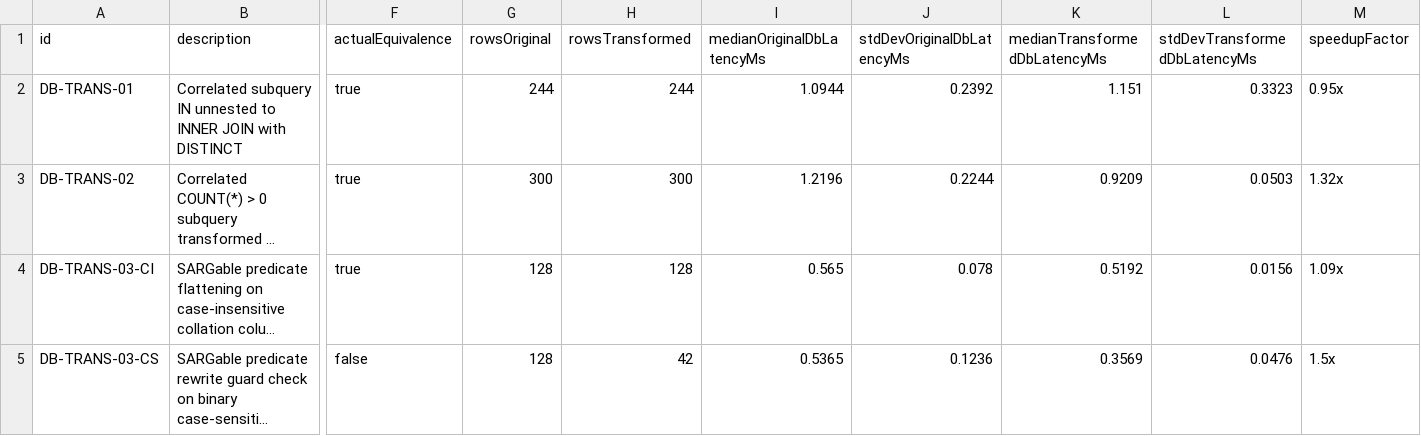
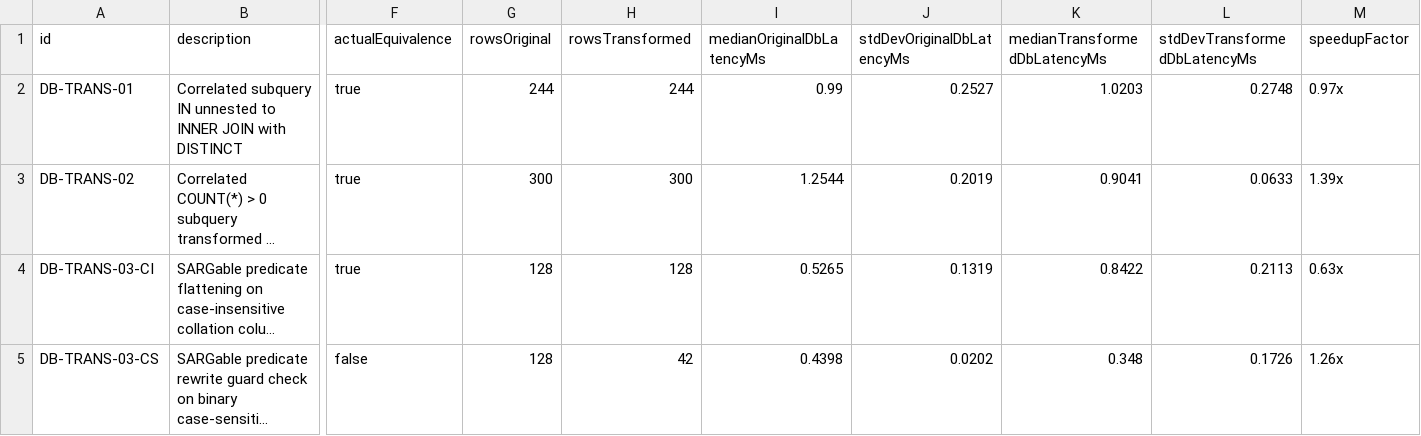
Before and after one commit to ShubhamPatil200507/DBMS-Studio, a CSV file: backend/benchmark_results/query_optimization_live_db.csv, drawn as a sheet; only a part is shown, gaps mark what is left out; long unchanged cells end in …; the diff names each change by its address in the sheet, - before the commit and + after, or states it on an @@ line.

```diff
--- a/backend/benchmark_results/query_optimization_live_db.csv
+++ b/backend/benchmark_results/query_optimization_live_db.csv
-I2 (medianOriginalDbLatencyMs): 1.0944
+I2 (medianOriginalDbLatencyMs): 0.99
-J2 (stdDevOriginalDbLatencyMs): 0.2392
+J2 (stdDevOriginalDbLatencyMs): 0.2527
-K2 (medianTransformedDbLatencyMs): 1.151
+K2 (medianTransformedDbLatencyMs): 1.0203
-L2 (stdDevTransformedDbLatencyMs): 0.3323
+L2 (stdDevTransformedDbLatencyMs): 0.2748
-M2 (speedupFactor): 0.95x
+M2 (speedupFactor): 0.97x
-I3 (medianOriginalDbLatencyMs): 1.2196
+I3 (medianOriginalDbLatencyMs): 1.2544
-J3 (stdDevOriginalDbLatencyMs): 0.2244
+J3 (stdDevOriginalDbLatencyMs): 0.2019
-K3 (medianTransformedDbLatencyMs): 0.9209
+K3 (medianTransformedDbLatencyMs): 0.9041
-L3 (stdDevTransformedDbLatencyMs): 0.0503
+L3 (stdDevTransformedDbLatencyMs): 0.0633
-M3 (speedupFactor): 1.32x
+M3 (speedupFactor): 1.39x
-I4 (medianOriginalDbLatencyMs): 0.565
+I4 (medianOriginalDbLatencyMs): 0.5265
-J4 (stdDevOriginalDbLatencyMs): 0.078
+J4 (stdDevOriginalDbLatencyMs): 0.1319
-K4 (medianTransformedDbLatencyMs): 0.5192
+K4 (medianTransformedDbLatencyMs): 0.8422
-L4 (stdDevTransformedDbLatencyMs): 0.0156
+L4 (stdDevTransformedDbLatencyMs): 0.2113
-M4 (speedupFactor): 1.09x
+M4 (speedupFactor): 0.63x
-I5 (medianOriginalDbLatencyMs): 0.5365
+I5 (medianOriginalDbLatencyMs): 0.4398
-J5 (stdDevOriginalDbLatencyMs): 0.1236
+J5 (stdDevOriginalDbLatencyMs): 0.0202
-K5 (medianTransformedDbLatencyMs): 0.3569
+K5 (medianTransformedDbLatencyMs): 0.348
-L5 (stdDevTransformedDbLatencyMs): 0.0476
+L5 (stdDevTransformedDbLatencyMs): 0.1726
-M5 (speedupFactor): 1.5x
+M5 (speedupFactor): 1.26x
```
Also changed, not shown: backend/benchmark_results/nl2sql_benchmark.csv, backend/benchmark_results/normalization_benchmark.csv, 12 other files.
